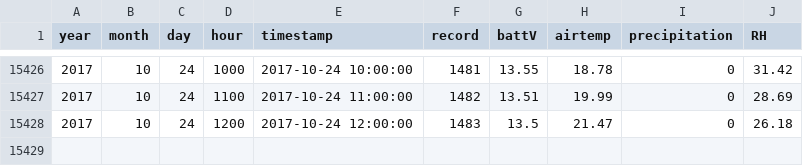
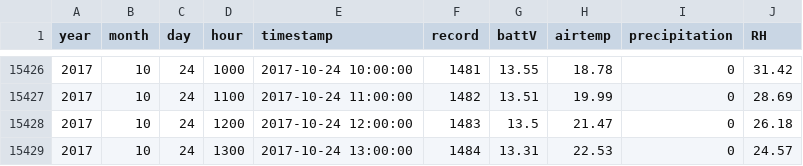
Before and after one commit to weecology/PortalData, a CSV file: Weather/Portal_weather_overlap.csv, drawn as a sheet; only a part is shown, gaps mark what is left out; the diff names each change by its address in the sheet, - before the commit and + after, or states it on an @@ line.

Commit message:
Update supplemental data tables: Travis Build 162

```diff
--- a/Weather/Portal_weather_overlap.csv
+++ b/Weather/Portal_weather_overlap.csv
+row 15429: 2017 | 10 | 24 | 1300 | 2017-10-24 13:00:00 | 1484 | 13.31 | 22.53 | 0 | 24.57
```
